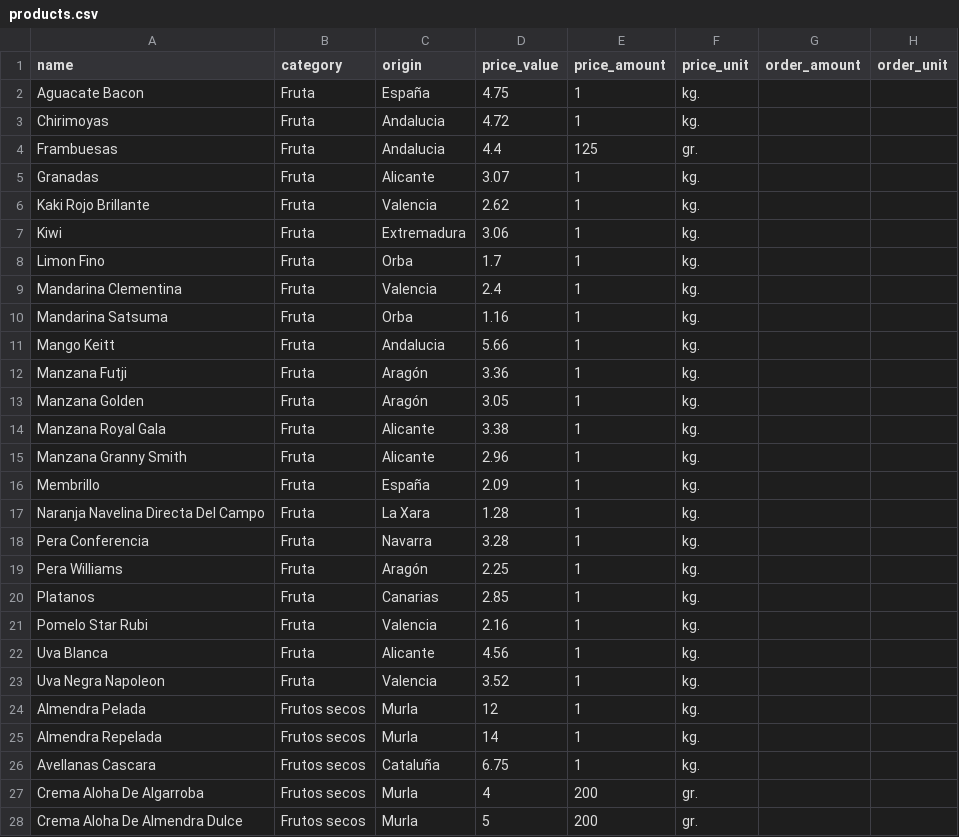
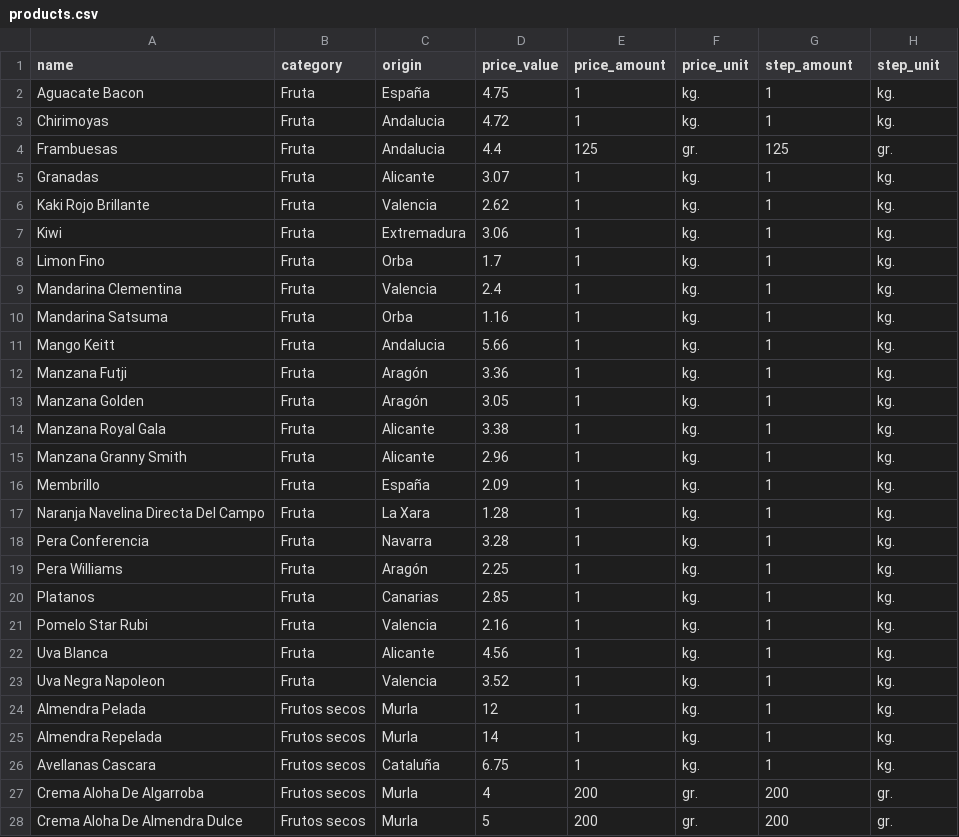
Before and after one commit to esclapes/foodhub.es, a CSV file: resources/import/products.csv, drawn as a sheet; only a part is shown; the diff covers the shown part only.

Commit message:
improved basket component and better name for step amout and unit

```diff
--- a/resources/import/products.csv
+++ b/resources/import/products.csv
@@ -1,28 +1,28 @@
-name,category,origin,price_value,price_amount,price_unit,order_amount,order_unit
-Aguacate Bacon ,Fruta,España,4.75,1,kg.,,
-Chirimoyas,Fruta,Andalucia,4.72,1,kg.,,
-Frambuesas,Fruta,Andalucia,4.4,125,gr.,,
-Granadas ,Fruta,Alicante,3.07,1,kg.,,
-Kaki Rojo Brillante,Fruta,Valencia,2.62,1,kg.,,
-Kiwi,Fruta,Extremadura,3.06,1,kg.,,
-Limon Fino,Fruta,Orba,1.7,1,kg.,,
-Mandarina Clementina,Fruta,Valencia,2.4,1,kg.,,
-Mandarina Satsuma,Fruta,Orba,1.16,1,kg.,,
-Mango Keitt,Fruta,Andalucia,5.66,1,kg.,,
-Manzana Futji,Fruta,Aragón,3.36,1,kg.,,
-Manzana Golden,Fruta,Aragón,3.05,1,kg.,,
-Manzana Royal Gala ,Fruta,Alicante,3.38,1,kg.,,
-Manzana Granny Smith,Fruta,Alicante,2.96,1,kg.,,
-Membrillo,Fruta,España,2.09,1,kg.,,
-Naranja Navelina Directa Del Campo,Fruta,La Xara,1.28,1,kg.,,
-Pera Conferencia,Fruta,Navarra,3.28,1,kg.,,
-Pera Williams,Fruta,Aragón,2.25,1,kg.,,
-Platanos ,Fruta,Canarias,2.85,1,kg.,,
-Pomelo Star Rubi,Fruta,Valencia,2.16,1,kg.,,
-Uva Blanca ,Fruta,Alicante,4.56,1,kg.,,
-Uva Negra Napoleon,Fruta,Valencia,3.52,1,kg.,,
-Almendra Pelada,Frutos secos,Murla,12,1,kg.,,
-Almendra Repelada,Frutos secos,Murla,14,1,kg.,,
-Avellanas Cascara,Frutos secos,Cataluña,6.75,1,kg.,,
-Crema Aloha De Algarroba,Frutos secos,Murla,4,200,gr.,,
-Crema Aloha De Almendra Dulce,Frutos secos,Murla,5,200,gr.,,
+name,category,origin,price_value,price_amount,price_unit,step_amount,step_unit
+Aguacate Bacon ,Fruta,España,4.75,1,kg.,1,kg.
+Chirimoyas,Fruta,Andalucia,4.72,1,kg.,1,kg.
+Frambuesas,Fruta,Andalucia,4.4,125,gr.,125,gr.
+Granadas ,Fruta,Alicante,3.07,1,kg.,1,kg.
+Kaki Rojo Brillante,Fruta,Valencia,2.62,1,kg.,1,kg.
+Kiwi,Fruta,Extremadura,3.06,1,kg.,1,kg.
+Limon Fino,Fruta,Orba,1.7,1,kg.,1,kg.
+Mandarina Clementina,Fruta,Valencia,2.4,1,kg.,1,kg.
+Mandarina Satsuma,Fruta,Orba,1.16,1,kg.,1,kg.
+Mango Keitt,Fruta,Andalucia,5.66,1,kg.,1,kg.
+Manzana Futji,Fruta,Aragón,3.36,1,kg.,1,kg.
+Manzana Golden,Fruta,Aragón,3.05,1,kg.,1,kg.
+Manzana Royal Gala ,Fruta,Alicante,3.38,1,kg.,1,kg.
+Manzana Granny Smith,Fruta,Alicante,2.96,1,kg.,1,kg.
+Membrillo,Fruta,España,2.09,1,kg.,1,kg.
+Naranja Navelina Directa Del Campo,Fruta,La Xara,1.28,1,kg.,1,kg.
+Pera Conferencia,Fruta,Navarra,3.28,1,kg.,1,kg.
+Pera Williams,Fruta,Aragón,2.25,1,kg.,1,kg.
+Platanos ,Fruta,Canarias,2.85,1,kg.,1,kg.
+Pomelo Star Rubi,Fruta,Valencia,2.16,1,kg.,1,kg.
+Uva Blanca ,Fruta,Alicante,4.56,1,kg.,1,kg.
+Uva Negra Napoleon,Fruta,Valencia,3.52,1,kg.,1,kg.
+Almendra Pelada,Frutos secos,Murla,12,1,kg.,1,kg.
+Almendra Repelada,Frutos secos,Murla,14,1,kg.,1,kg.
+Avellanas Cascara,Frutos secos,Cataluña,6.75,1,kg.,1,kg.
+Crema Aloha De Algarroba,Frutos secos,Murla,4,200,gr.,200,gr.
+Crema Aloha De Almendra Dulce,Frutos secos,Murla,5,200,gr.,200,gr.
```
Also changed, not shown: 114 edited cells elsewhere in this file, 9 other files.
